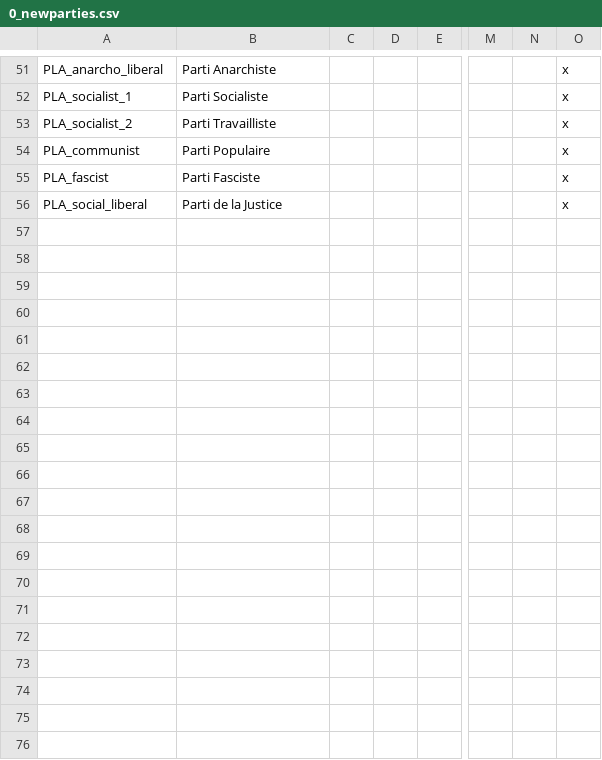
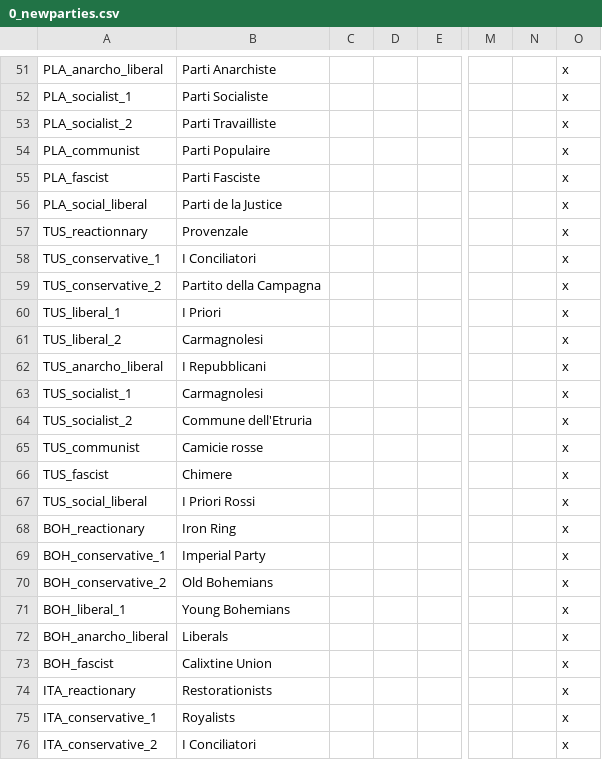
Before and after one commit to Pergame35/Divergences, a CSV file: Divergences of Darkness/Divergences of Darkness/localisation/0_newparties.csv, drawn as a sheet; only a part is shown, gaps mark what is left out; rows hold the shown columns only; the diff covers the shown part only; the diff names each change by its address in the sheet, - before the commit and + after, or states it on an @@ line.

Commit message:
Italian update
New events for Etruria wrecking havoc in Italy.
Various tweaks

```diff
--- a/Divergences of Darkness/Divergences of Darkness/localisation/0_newparties.csv
+++ b/Divergences of Darkness/Divergences of Darkness/localisation/0_newparties.csv
+row 57: TUS_reactionnary | Provenzale |  |  |  |  |  | x
+row 58: TUS_conservative_1 | I Conciliatori |  |  |  |  |  | x
+row 59: TUS_conservative_2 | Partito della Campagna |  |  |  |  |  | x
+row 60: TUS_liberal_1 | I Priori |  |  |  |  |  | x
+row 61: TUS_liberal_2 | Carmagnolesi |  |  |  |  |  | x
+row 62: TUS_anarcho_liberal | I Repubblicani |  |  |  |  |  | x
+row 63: TUS_socialist_1 | Carmagnolesi |  |  |  |  |  | x
+row 64: TUS_socialist_2 | Commune dell'Etruria |  |  |  |  |  | x
+row 65: TUS_communist | Camicie rosse |  |  |  |  |  | x
+row 66: TUS_fascist | Chimere |  |  |  |  |  | x
+row 67: TUS_social_liberal | I Priori Rossi |  |  |  |  |  | x
+row 68: BOH_reactionary | Iron Ring |  |  |  |  |  | x
+row 69: BOH_conservative_1 | Imperial Party |  |  |  |  |  | x
+row 70: BOH_conservative_2 | Old Bohemians |  |  |  |  |  | x
+row 71: BOH_liberal_1 | Young Bohemians |  |  |  |  |  | x
+row 72: BOH_anarcho_liberal | Liberals |  |  |  |  |  | x
+row 73: BOH_fascist | Calixtine Union |  |  |  |  |  | x
+row 74: ITA_reactionary | Restorationists |  |  |  |  |  | x
+row 75: ITA_conservative_1 | Royalists |  |  |  |  |  | x
+row 76: ITA_conservative_2 | I Conciliatori |  |  |  |  |  | x
```
Also changed, not shown: 19 added rows and 5 edited cells elsewhere in this file, Divergences of Darkness/Divergences of Darkness/localisation/0_countries.csv, Divergences of Darkness/Divergences of Darkness/localisation/0_cultures.csv, 48 other files.
